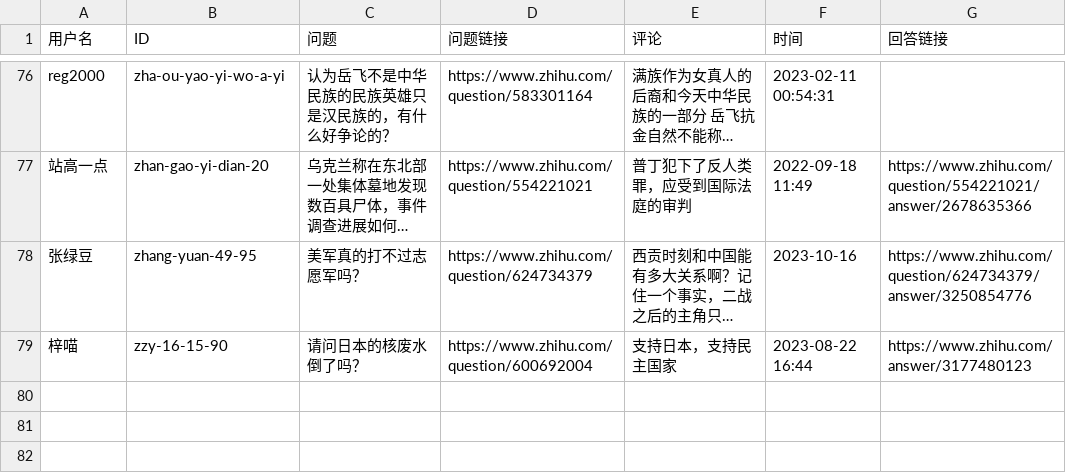
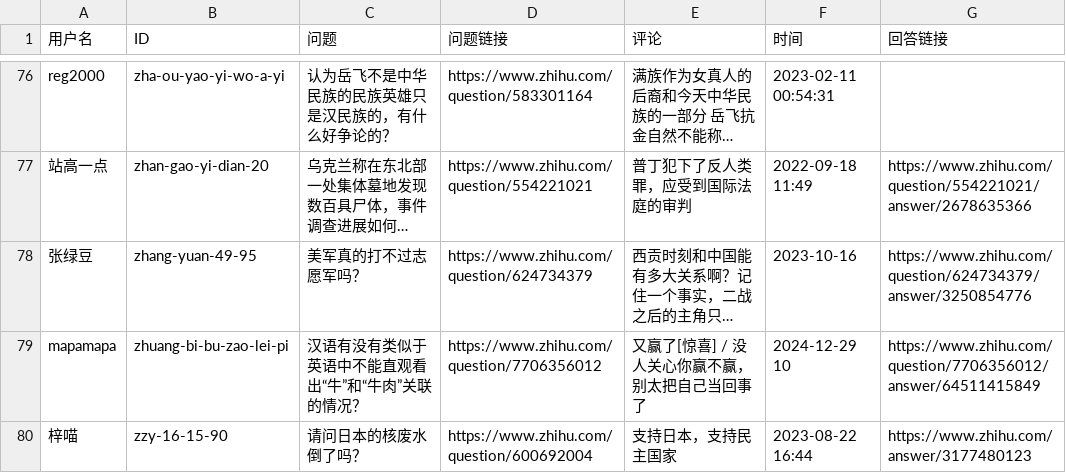
Before and after one commit to blacklisting/zhihu, a CSV file: 境外势力.csv, drawn as a sheet; only a part is shown, gaps mark what is left out; long unchanged cells end in …; the diff names each change by its address in the sheet, - before the commit and + after, or states it on an @@ line.

Commit message:
Update with a comment just seen.

```diff
--- a/境外势力.csv
+++ b/境外势力.csv
+row 79: mapamapa | zhuang-bi-bu-zao-lei-pi | 汉语有没有类似于英语中不能直观看出“牛”和“牛肉”关联的情况？ | https://www.zhihu.com/question/7706356012 | 又赢了[惊喜] / 没人关心你赢不赢，别太把自己当回事了 | 2024-12-29 10 | https://www.zhihu.com/question/7706356012/answer/64511415849
```
